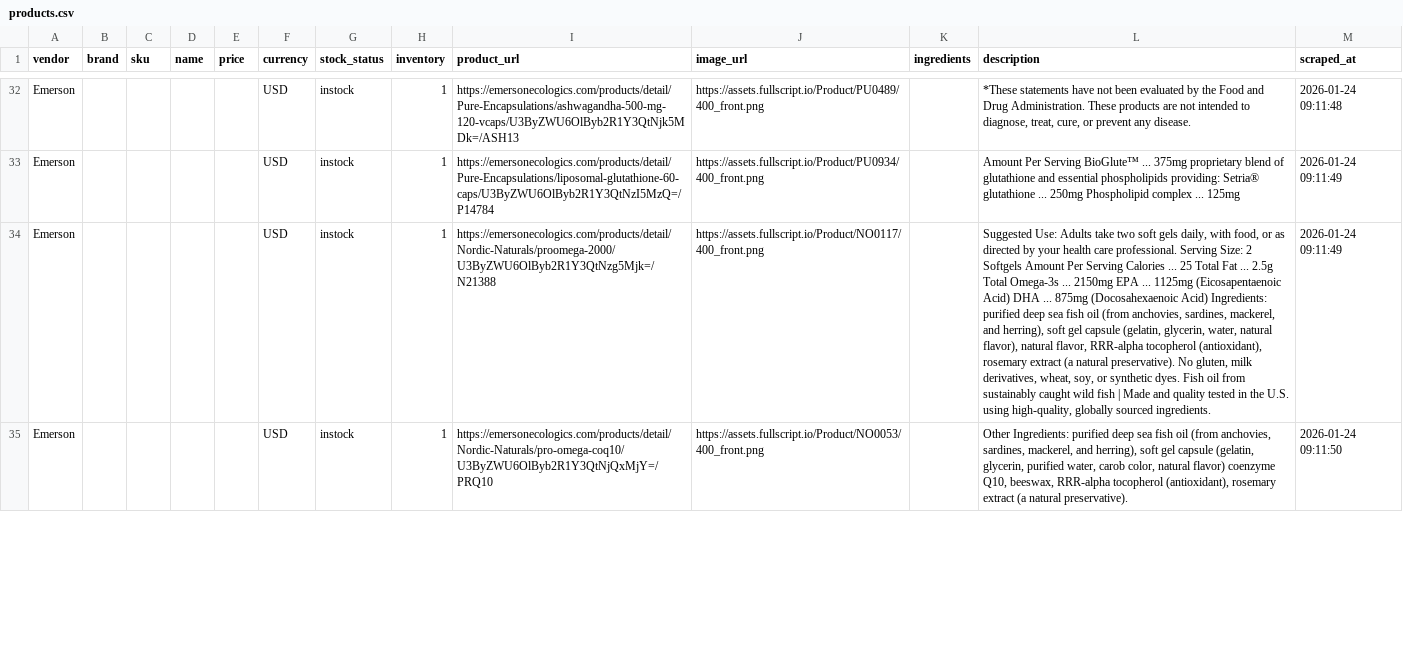
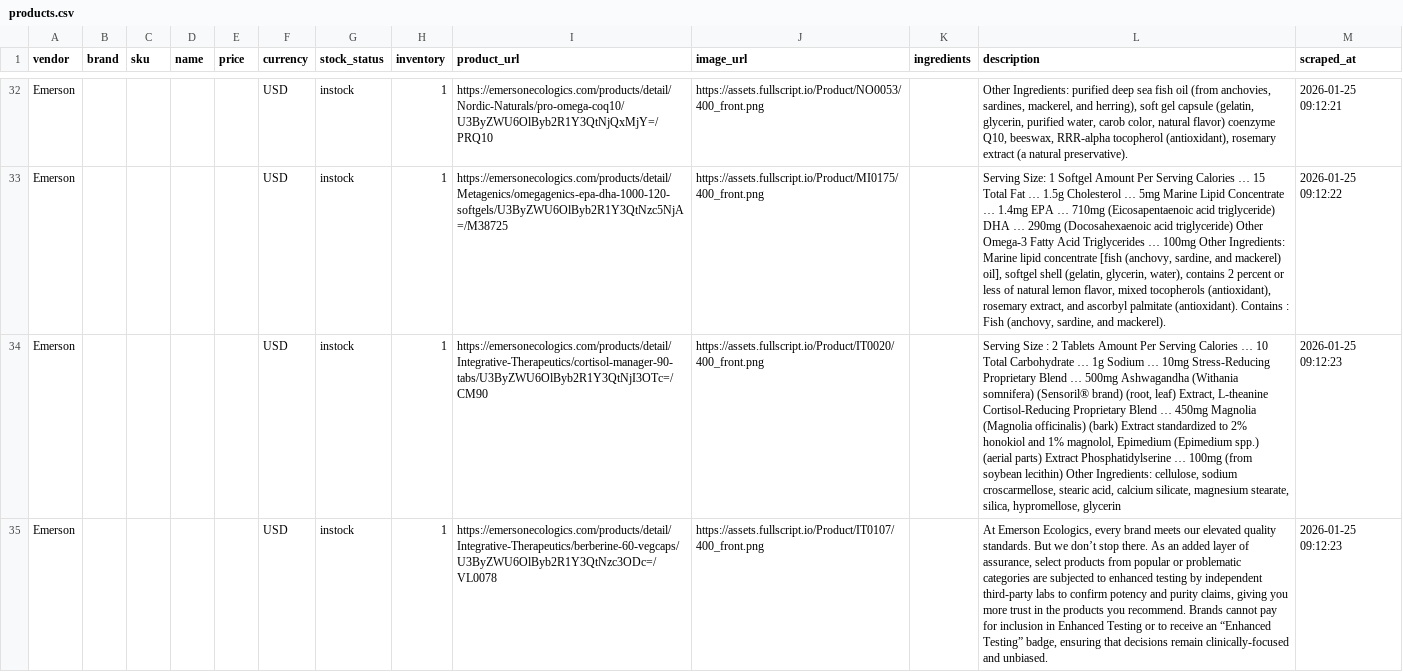
Before and after one commit to remystrong7/supplefind-imports, a CSV file: products.csv, drawn as a sheet; only a part is shown, gaps mark what is left out; the diff covers the shown part only; the diff names each change by its address in the sheet, - before the commit and + after, or states it on an @@ line.

```diff
--- a/products.csv
+++ b/products.csv
-I32 (product_url): https://emersonecologics.com/products/detail/Pure-Encapsulations/ashwagandha-500-mg-120-vcaps/U3ByZWU6OlByb2R1Y3QtNjk5MDk=/ASH13
+I32 (product_url): https://emersonecologics.com/products/detail/Nordic-Naturals/pro-omega-coq10/U3ByZWU6OlByb2R1Y3QtNjQxMjY=/PRQ10
-J32 (image_url): https://assets.fullscript.io/Product/PU0489/400_front.png
+J32 (image_url): https://assets.fullscript.io/Product/NO0053/400_front.png
-L32 (description): *These statements have not been evaluated by the Food and Drug Administration. These products are not intended to diagnose, treat, cure, or prevent any disease.
+L32 (description): Other Ingredients: purified deep sea fish oil (from anchovies, sardines, mackerel, and herring), soft gel capsule (gelatin, glycerin, purified water, carob color, natural flavor) coenzyme Q10, beeswax, RRR-alpha tocopherol (antioxidant), rosemary extract (a natural preservative).
-M32 (scraped_at): 2026-01-24 09:11:48
+M32 (scraped_at): 2026-01-25 09:12:21
-I33 (product_url): https://emersonecologics.com/products/detail/Pure-Encapsulations/liposomal-glutathione-60-caps/U3ByZWU6OlByb2R1Y3QtNzI5MzQ=/P14784
+I33 (product_url): https://emersonecologics.com/products/detail/Metagenics/omegagenics-epa-dha-1000-120-softgels/U3ByZWU6OlByb2R1Y3QtNzc5NjA=/M38725
-J33 (image_url): https://assets.fullscript.io/Product/PU0934/400_front.png
+J33 (image_url): https://assets.fullscript.io/Product/MI0175/400_front.png
-L33 (description): Amount Per Serving BioGlute™ ... 375mg proprietary blend of glutathione and essential phospholipids providing: Setria® glutathione ... 250mg Phospholipid complex ... 125mg
+L33 (description): Serving Size: 1 Softgel Amount Per Serving Calories … 15 Total Fat … 1.5g Cholesterol … 5mg Marine Lipid Concentrate … 1.4mg EPA … 710mg (Eicosapentaenoic acid triglyceride) DHA … 290mg (Docosahexaenoic acid triglyceride) Other Omega-3 Fatty Acid Triglycerides … 100mg Other Ingredients: Marine lipid concentrate [fish (anchovy, sardine, and mackerel) oil], softgel shell (gelatin, glycerin, water), contains 2 percent or less of natural lemon flavor, mixed tocopherols (antioxidant), rosemary extract, and ascorbyl palmitate (antioxidant). Contains : Fish (anchovy, sardine, and mackerel).
-M33 (scraped_at): 2026-01-24 09:11:49
+M33 (scraped_at): 2026-01-25 09:12:22
-I34 (product_url): https://emersonecologics.com/products/detail/Nordic-Naturals/proomega-2000/U3ByZWU6OlByb2R1Y3QtNzg5Mjk=/N21388
+I34 (product_url): https://emersonecologics.com/products/detail/Integrative-Therapeutics/cortisol-manager-90-tabs/U3ByZWU6OlByb2R1Y3QtNjI3OTc=/CM90
-J34 (image_url): https://assets.fullscript.io/Product/NO0117/400_front.png
+J34 (image_url): https://assets.fullscript.io/Product/IT0020/400_front.png
-L34 (description): Suggested Use: Adults take two soft gels daily, with food, or as directed by your health care professional. Serving Size: 2 Softgels Amount Per Serving Calories ... 25 Total Fat ... 2.5g Total Omega-3s ... 2150mg EPA ... 1125mg (Eicosapentaenoic Acid) DHA ... 875mg (Docosahexaenoic Acid) Ingredients: purified deep sea fish oil (from anchovies, sardines, mackerel, and herring), soft gel capsule (gelatin, glycerin, water, natural flavor), natural flavor, RRR-alpha tocopherol (antioxidant), rosemary extract (a natural preservative). No gluten, milk derivatives, wheat, soy, or synthetic dyes. Fish oil from sustainably caught wild fish | Made and quality tested in the U.S. using high-quality, globally sourced ingredients.
+L34 (description): Serving Size : 2 Tablets Amount Per Serving Calories … 10 Total Carbohydrate … 1g Sodium … 10mg Stress-Reducing Proprietary Blend … 500mg Ashwagandha (Withania somnifera) (Sensoril® brand) (root, leaf) Extract, L-theanine Cortisol-Reducing Proprietary Blend … 450mg Magnolia (Magnolia officinalis) (bark) Extract standardized to 2% honokiol and 1% magnolol, Epimedium (Epimedium spp.) (aerial parts) Extract Phosphatidylserine … 100mg (from soybean lecithin) Other Ingredients: cellulose, sodium croscarmellose, stearic acid, calcium silicate, magnesium stearate, silica, hypromellose, glycerin
-M34 (scraped_at): 2026-01-24 09:11:49
+M34 (scraped_at): 2026-01-25 09:12:23
-I35 (product_url): https://emersonecologics.com/products/detail/Nordic-Naturals/pro-omega-coq10/U3ByZWU6OlByb2R1Y3QtNjQxMjY=/PRQ10
+I35 (product_url): https://emersonecologics.com/products/detail/Integrative-Therapeutics/berberine-60-vegcaps/U3ByZWU6OlByb2R1Y3QtNzc3ODc=/VL0078
-J35 (image_url): https://assets.fullscript.io/Product/NO0053/400_front.png
+J35 (image_url): https://assets.fullscript.io/Product/IT0107/400_front.png
-L35 (description): Other Ingredients: purified deep sea fish oil (from anchovies, sardines, mackerel, and herring), soft gel capsule (gelatin, glycerin, purified water, carob color, natural flavor) coenzyme Q10, beeswax, RRR-alpha tocopherol (antioxidant), rosemary extract (a natural preservative).
+L35 (description): At Emerson Ecologics, every brand meets our elevated quality standards. But we don’t stop there. As an added layer of assurance, select products from popular or problematic categories are subjected to enhanced testing by independent third-party labs to confirm potency and purity claims, giving you more trust in the products you recommend. Brands cannot pay for inclusion in Enhanced Testing or to receive an “Enhanced Testing” badge, ensuring that decisions remain clinically-focused and unbiased.
-M35 (scraped_at): 2026-01-24 09:11:50
+M35 (scraped_at): 2026-01-25 09:12:23
```
Also changed, not shown: 1 added row, 1 removed row and 108 edited cells elsewhere in this file.
